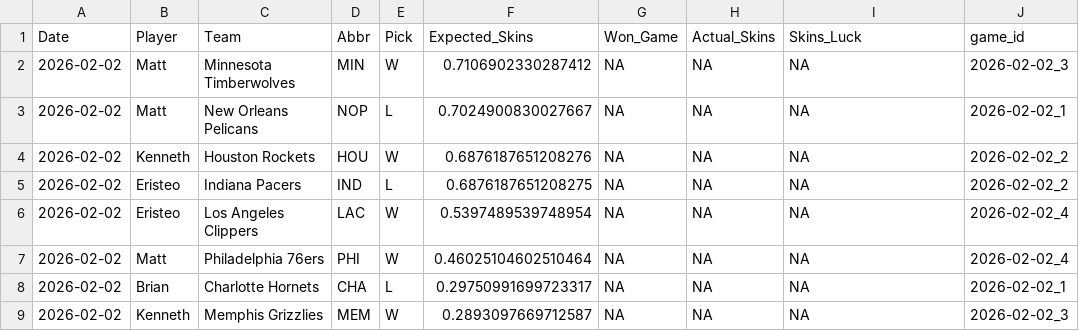
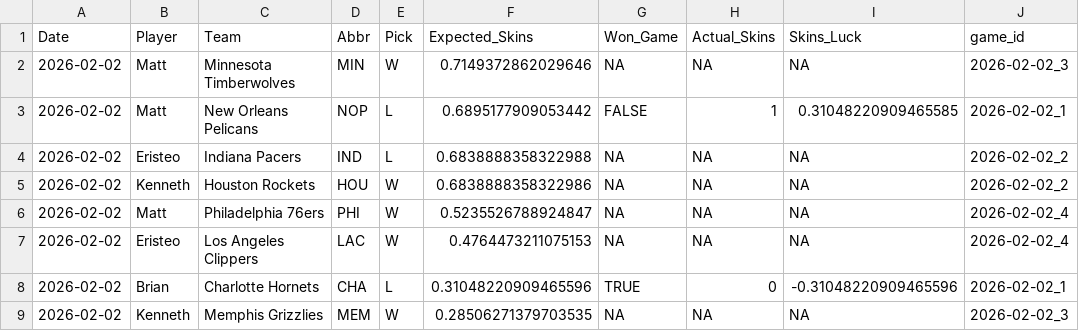
Before and after one commit to ejperez2/Daily-Skins-Matchups, a CSV file: skins_history/2026-02-02.csv, drawn as a sheet.

```diff
--- a/skins_history/2026-02-02.csv
+++ b/skins_history/2026-02-02.csv
@@ -1,9 +1,9 @@
 Date,Player,Team,Abbr,Pick,Expected_Skins,Won_Game,Actual_Skins,Skins_Luck,game_id
-2026-02-02,Matt,Minnesota Timberwolves,MIN,W,0.7106902330287412,NA,NA,NA,2026-02-02_3
-2026-02-02,Matt,New Orleans Pelicans,NOP,L,0.7024900830027667,NA,NA,NA,2026-02-02_1
-2026-02-02,Kenneth,Houston Rockets,HOU,W,0.6876187651208276,NA,NA,NA,2026-02-02_2
-2026-02-02,Eristeo,Indiana Pacers,IND,L,0.6876187651208275,NA,NA,NA,2026-02-02_2
-2026-02-02,Eristeo,Los Angeles Clippers,LAC,W,0.5397489539748954,NA,NA,NA,2026-02-02_4
-2026-02-02,Matt,Philadelphia 76ers,PHI,W,0.46025104602510464,NA,NA,NA,2026-02-02_4
-2026-02-02,Brian,Charlotte Hornets,CHA,L,0.29750991699723317,NA,NA,NA,2026-02-02_1
-2026-02-02,Kenneth,Memphis Grizzlies,MEM,W,0.2893097669712587,NA,NA,NA,2026-02-02_3
+2026-02-02,Matt,Minnesota Timberwolves,MIN,W,0.7149372862029646,NA,NA,NA,2026-02-02_3
+2026-02-02,Matt,New Orleans Pelicans,NOP,L,0.6895177909053442,FALSE,1,0.31048220909465585,2026-02-02_1
+2026-02-02,Eristeo,Indiana Pacers,IND,L,0.6838888358322988,NA,NA,NA,2026-02-02_2
+2026-02-02,Kenneth,Houston Rockets,HOU,W,0.6838888358322986,NA,NA,NA,2026-02-02_2
+2026-02-02,Matt,Philadelphia 76ers,PHI,W,0.5235526788924847,NA,NA,NA,2026-02-02_4
+2026-02-02,Eristeo,Los Angeles Clippers,LAC,W,0.4764473211075153,NA,NA,NA,2026-02-02_4
+2026-02-02,Brian,Charlotte Hornets,CHA,L,0.31048220909465596,TRUE,0,-0.31048220909465596,2026-02-02_1
+2026-02-02,Kenneth,Memphis Grizzlies,MEM,W,0.28506271379703535,NA,NA,NA,2026-02-02_3
```
